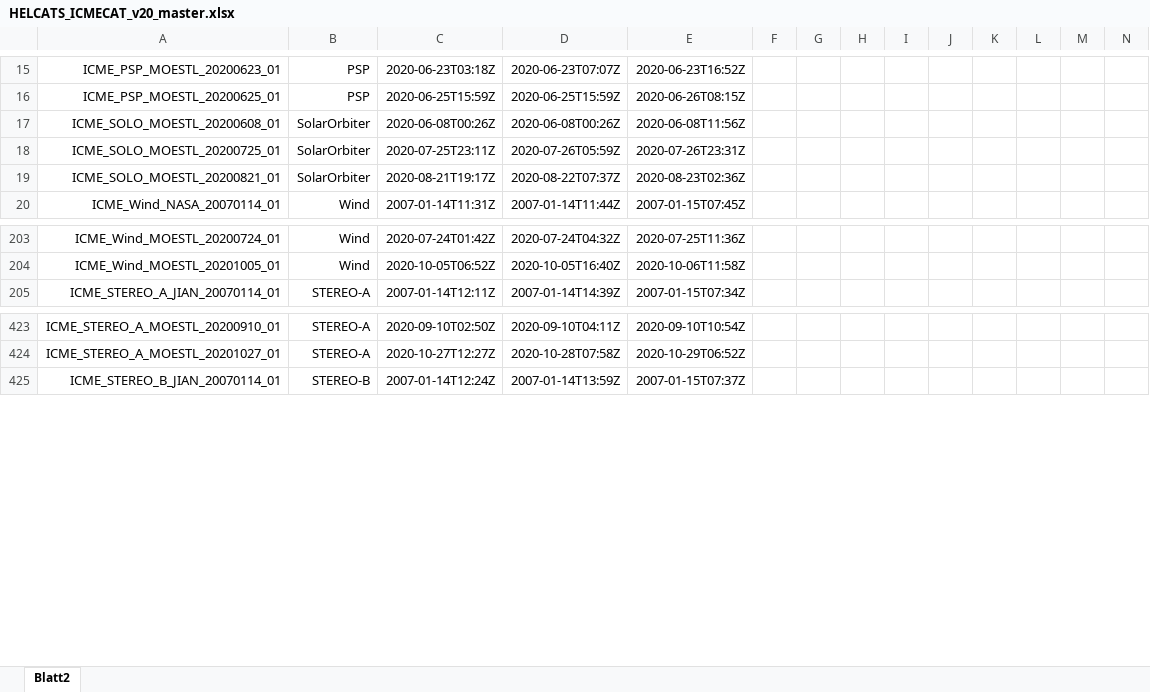
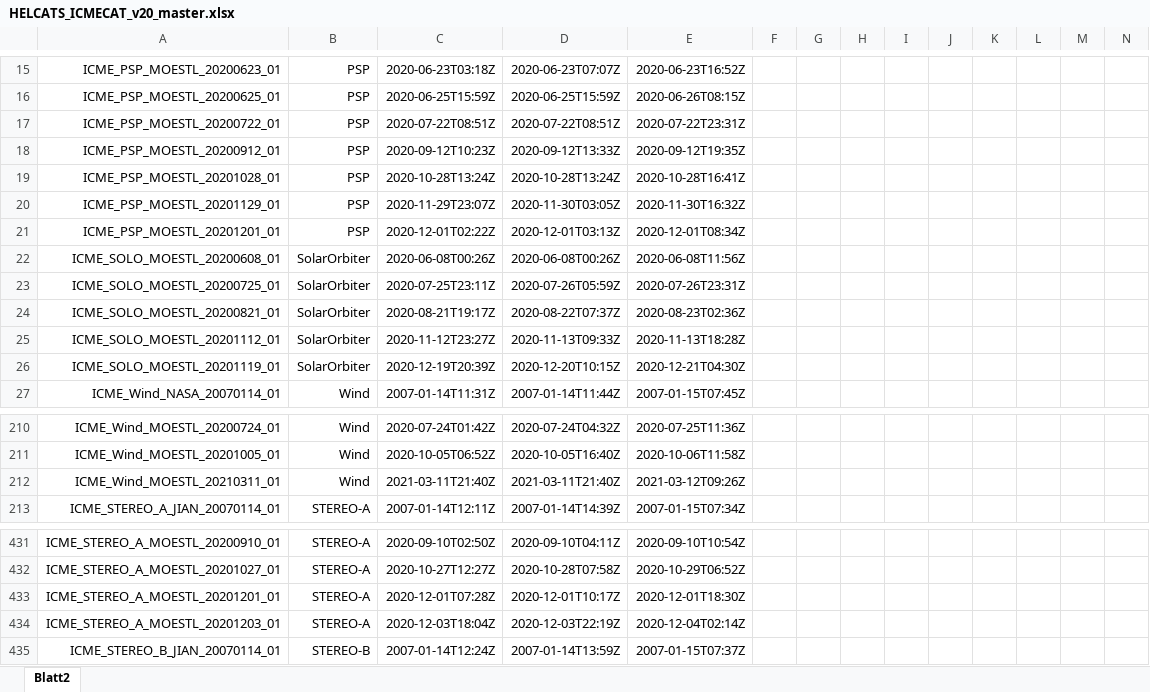
Before and after one commit to cmoestl/heliocats, an Excel workbook: icmecat/HELCATS_ICMECAT_v20_master.xlsx, sheet Blatt2, drawn as a sheet; only a part is shown, gaps mark what is left out; values as stored, in another font and other column widths than the file's, no borders; rows hold the shown columns only; the diff names each change by its address in the sheet, - before the commit and + after, or states it on an @@ line.

```diff
--- a/icmecat/HELCATS_ICMECAT_v20_master.xlsx (sheet Blatt2)
+++ b/icmecat/HELCATS_ICMECAT_v20_master.xlsx (sheet Blatt2)
+row 17: ICME_PSP_MOESTL_20200722_01 | PSP | 2020-07-22T08:51Z | 2020-07-22T08:51Z | 2020-07-22T23:31Z
+row 18: ICME_PSP_MOESTL_20200912_01 | PSP | 2020-09-12T10:23Z | 2020-09-12T13:33Z | 2020-09-12T19:35Z
+row 19: ICME_PSP_MOESTL_20201028_01 | PSP | 2020-10-28T13:24Z | 2020-10-28T13:24Z | 2020-10-28T16:41Z
+row 20: ICME_PSP_MOESTL_20201129_01 | PSP | 2020-11-29T23:07Z | 2020-11-30T03:05Z | 2020-11-30T16:32Z
+row 21: ICME_PSP_MOESTL_20201201_01 | PSP | 2020-12-01T02:22Z | 2020-12-01T03:13Z | 2020-12-01T08:34Z
+row 25: ICME_SOLO_MOESTL_20201112_01 | SolarOrbiter | 2020-11-12T23:27Z | 2020-11-13T09:33Z | 2020-11-13T18:28Z
+row 26: ICME_SOLO_MOESTL_20201119_01 | SolarOrbiter | 2020-12-19T20:39Z | 2020-12-20T10:15Z | 2020-12-21T04:30Z
+row 212: ICME_Wind_MOESTL_20210311_01 | Wind | 2021-03-11T21:40Z | 2021-03-11T21:40Z | 2021-03-12T09:26Z
+row 433: ICME_STEREO_A_MOESTL_20201201_01 | STEREO-A | 2020-12-01T07:28Z | 2020-12-01T10:17Z | 2020-12-01T18:30Z
+row 434: ICME_STEREO_A_MOESTL_20201203_01 | STEREO-A | 2020-12-03T18:04Z | 2020-12-03T22:19Z | 2020-12-04T02:14Z
```
Also changed, not shown: icmecat/HELCATS_ICMECAT_v20.xlsx, 21 other files.
